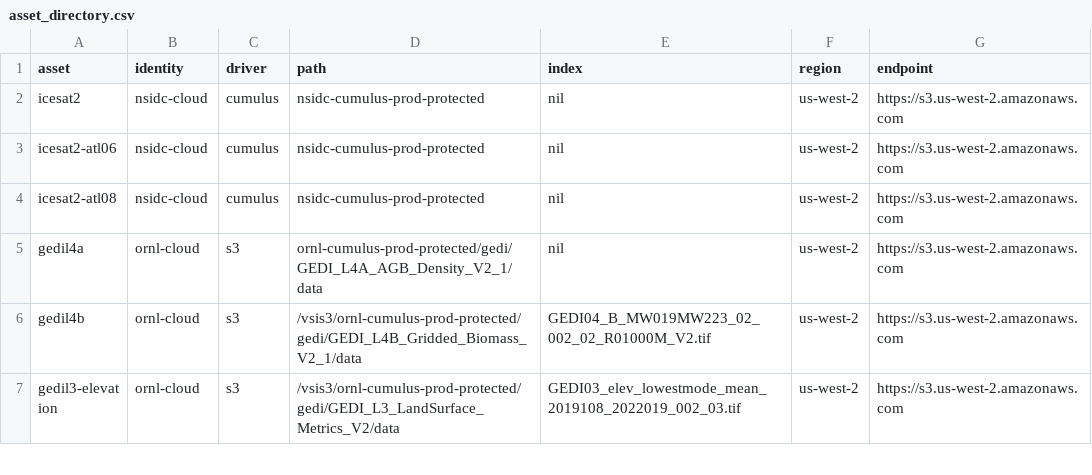
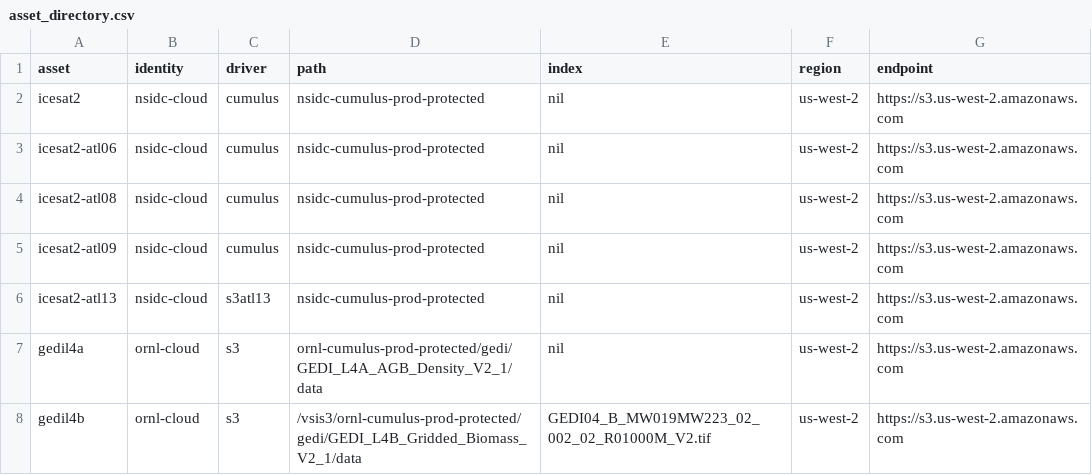
Before and after one commit to SlideRuleEarth/sliderule, a CSV file: targets/slideruleearth-aws/asset_directory.csv, drawn as a sheet; only a part is shown; the shorter side is filled out with more unchanged rows; the diff names each change by its address in the sheet, - before the commit and + after, or states it on an @@ line.

```diff
--- a/targets/slideruleearth-aws/asset_directory.csv
+++ b/targets/slideruleearth-aws/asset_directory.csv
+row 5: icesat2-atl09 | nsidc-cloud | cumulus | nsidc-cumulus-prod-protected | nil | us-west-2 | https://s3.us-west-2.amazonaws.com
+row 6: icesat2-atl13 | nsidc-cloud | s3atl13 | nsidc-cumulus-prod-protected | nil | us-west-2 | https://s3.us-west-2.amazonaws.com
```
Also changed, not shown: 7 other files.
